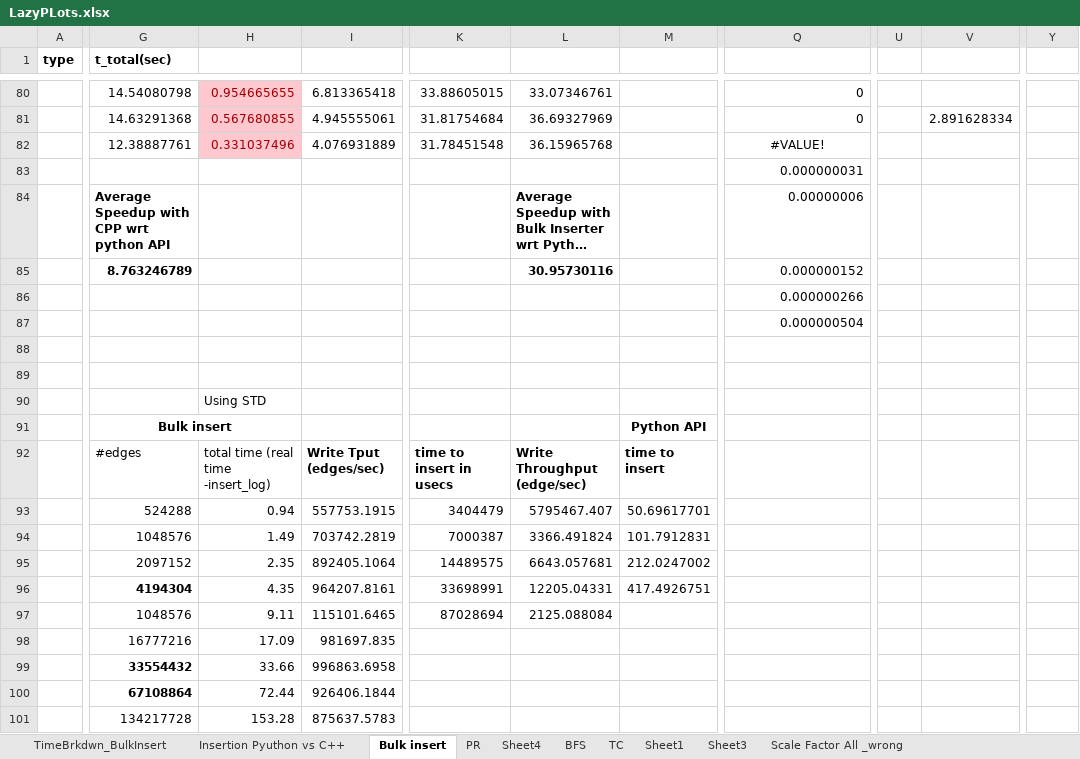
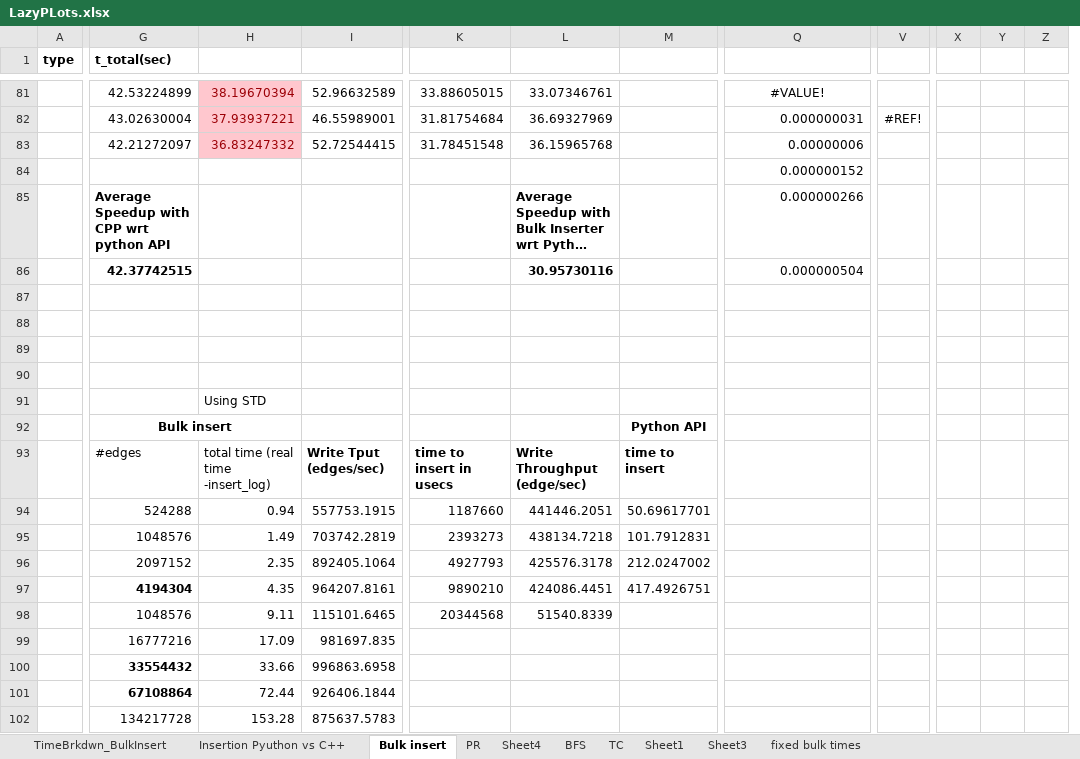
Before and after one commit to ubc-systopia/margraphita, an Excel workbook: outputs/LazyPLots.xlsx, sheet Bulk insert, drawn as a sheet; only a part is shown, gaps mark what is left out; long unchanged cells end in …; values as stored, in another font and other column widths than the file's, no borders; removed rows and columns are numbered as before the commit, all else as after; the diff covers the shown part only; the diff names each change by its address in the sheet, - before the commit and + after, or states it on an @@ line.

```diff
--- a/outputs/LazyPLots.xlsx (sheet Bulk insert)
+++ b/outputs/LazyPLots.xlsx (sheet Bulk insert)
-sheet tab: Scale Factor All _wrong
-column U, empty
-column V, row 81: 2.891628334
+column X, empty
+column Y, empty
+column Z, empty
-G81 (t_total(sec)): 14.54080798
+G81 (t_total(sec)): 42.53224899
-H81: 0.954665655
+H81: 38.19670394
-I81: 6.813365418
+I81: 52.96632589
-Q81: 0
+Q81: #VALUE!
-Q81 alignment: right
+Q81 alignment: center
-G82 (t_total(sec)): 14.63291368
+G82 (t_total(sec)): 43.02630004
-H82: 0.567680855
+H82: 37.93937221
-I82: 4.945555061
+I82: 46.55989001
-Q82: 0
+Q82: 0.000000031
-V82: (empty)
+V82: #REF!
-G83 (t_total(sec)): 12.38887761
+G83 (t_total(sec)): 42.21272097
-H83: 0.331037496
+H83: 36.83247332
-I83: 4.076931889
+I83: 52.72544415
-Q83: #VALUE!
+Q83: 0.00000006
-Q83 alignment: center
+Q83 alignment: right
-Q84: 0.000000031
+Q84: 0.000000152
-Q85: 0.00000006
+Q85: 0.000000266
-G86 (t_total(sec)): 8.763246789
+G86 (t_total(sec)): 42.37742515
-Q86: 0.000000152
+Q86: 0.000000504
-Q87: 0.000000266
+Q87: (empty)
-Q88: 0.000000504
+Q88: (empty)
-M91:P91 merged
-K94: 3404479
+K94: 1187660
-L94: 5795467.407
+L94: 441446.2051
-K95: 7000387
+K95: 2393273
-L95: 3366.491824
+L95: 438134.7218
-K96: 14489575
+K96: 4927793
-L96: 6643.057681
+L96: 425576.3178
-K97: 33698991
+K97: 9890210
-L97: 12205.04331
+L97: 424086.4451
-K98: 87028694
+K98: 20344568
-L98: 2125.088084
+L98: 51540.8339
```
Also changed, not shown: 21 added rows, 20 removed rows, 1 removed column, 163 edited cells and cell formats elsewhere in this sheet, sheet fixed bulk times, sheet Sheet3, other sheet tabs, formulas that keep their value, charts or pictures, 1 other file.
